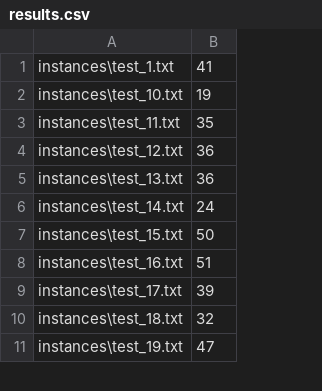
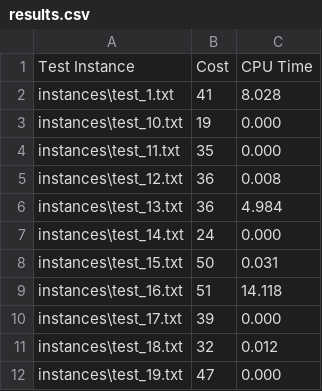
Before and after one commit to CleonCheng/CMPT-417-Final-Project, a CSV file: results.csv, drawn as a sheet; only a part is shown; addresses are those after the commit; the diff names each change by its address in the sheet, - before the commit and + after, or states it on an @@ line.

Commit message:
Fixed IDA*
IDA* now returns optimal solutions. test 47 takes 18 minutes.

```diff
--- a/results.csv
+++ b/results.csv
+column C, rows 2-12: 8.028 | 0.000 | 0.000 | 0.008 | 4.984 | 0.000 | 0.031 | 14.118 | 0.000 | 0.012 | 0.000
+row 1: Test Instance | Cost | CPU Time
```
Also changed, not shown: 4 other files.
